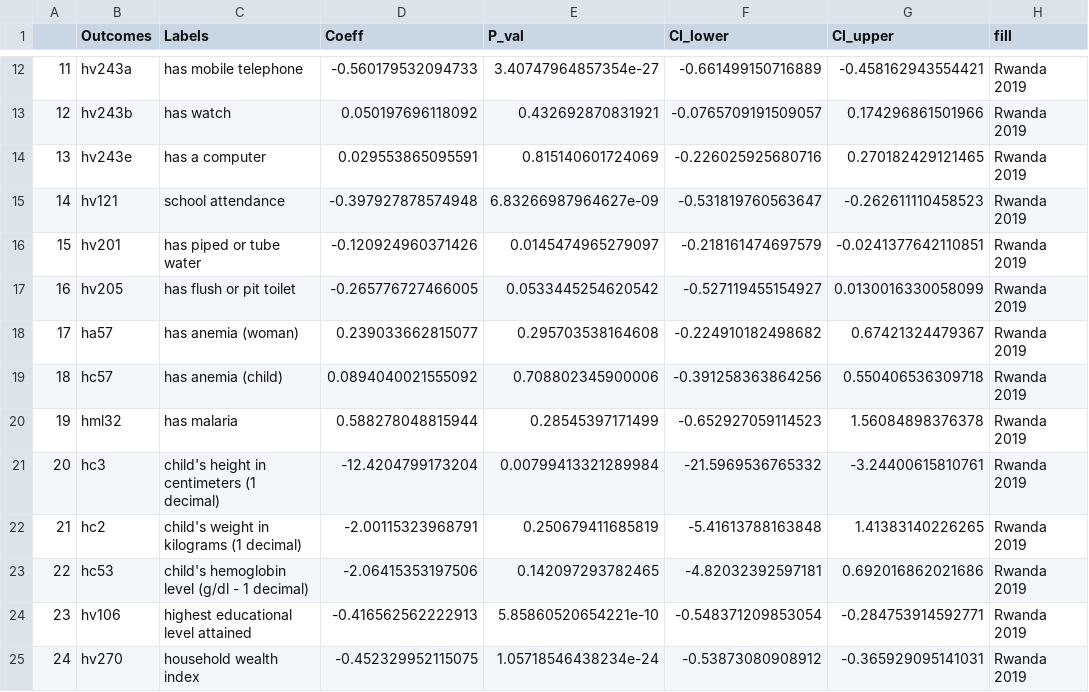
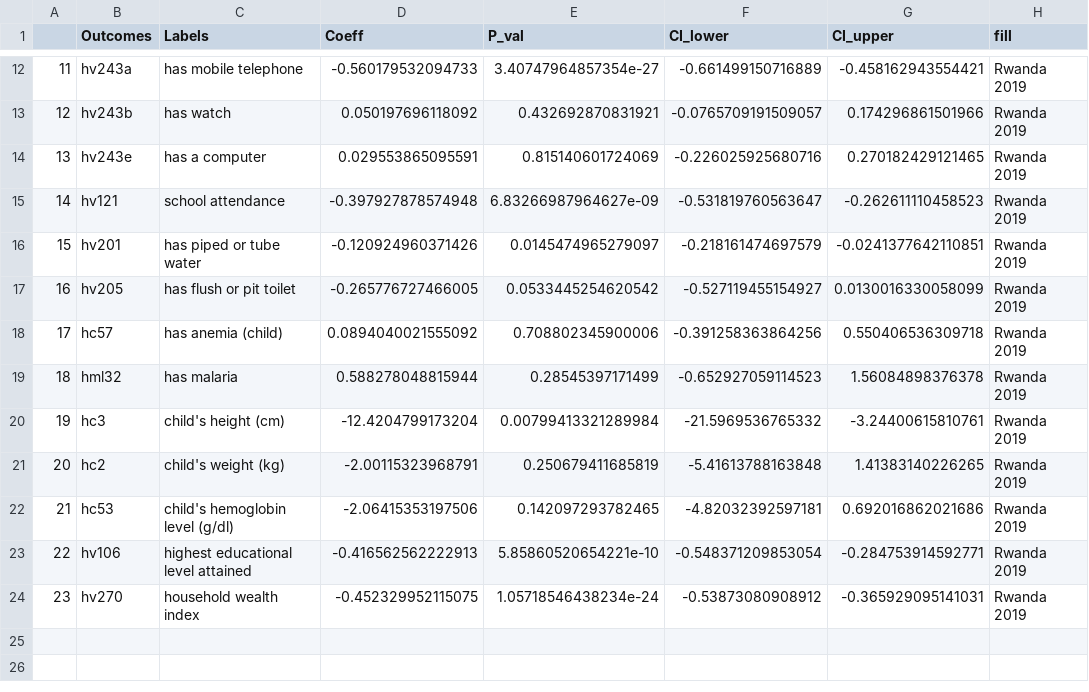
Before and after one commit to haochu-liu/Childhood-adverse-effects-from-orphanhood-UROP, a CSV file: Rwanda/regression_table_RW.csv, drawn as a sheet; only a part is shown, gaps mark what is left out; removed rows and columns are numbered as before the commit, all else as after; the diff names each change by its address in the sheet, - before the commit and + after, or states it on an @@ line.

```diff
--- a/Rwanda/regression_table_RW.csv
+++ b/Rwanda/regression_table_RW.csv
-row 18: 17 | ha57 | has anemia (woman) | 0.239033662815077 | 0.295703538164608 | -0.224910182498682 | 0.67421324479367 | Rwanda 2019
@@ column A renumbered from row 18 down @@
-C20 (Labels): child's height in centimeters (1 decimal)
+C20 (Labels): child's height (cm)
-C21 (Labels): child's weight in kilograms (1 decimal)
+C21 (Labels): child's weight (kg)
-C22 (Labels): child's hemoglobin level (g/dl - 1 decimal)
+C22 (Labels): child's hemoglobin level (g/dl)
```
Also changed, not shown: 4 other files.
